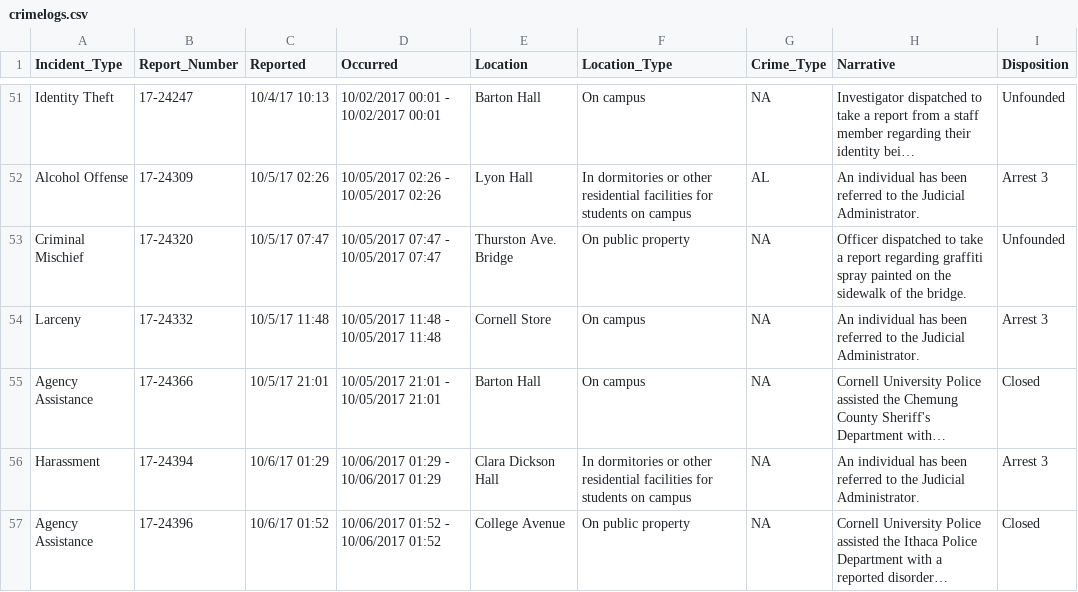
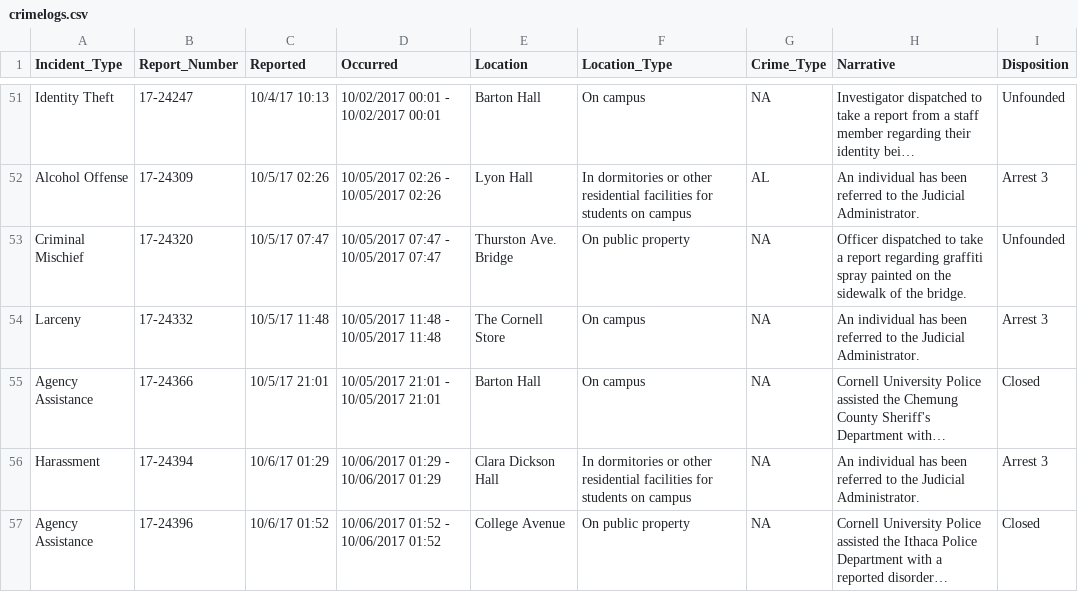
Before and after one commit to bzjin/Cornell-Crime-Logs, a CSV file: data/crimelogs.csv, drawn as a sheet; only a part is shown, gaps mark what is left out; long unchanged cells end in …; the diff covers the shown part only; the diff names each change by its address in the sheet, - before the commit and + after, or states it on an @@ line.

```diff
--- a/data/crimelogs.csv
+++ b/data/crimelogs.csv
-E54 (Location): Cornell Store
+E54 (Location): The Cornell Store
```
Also changed, not shown: 10 edited cells elsewhere in this file, 7 other files.
